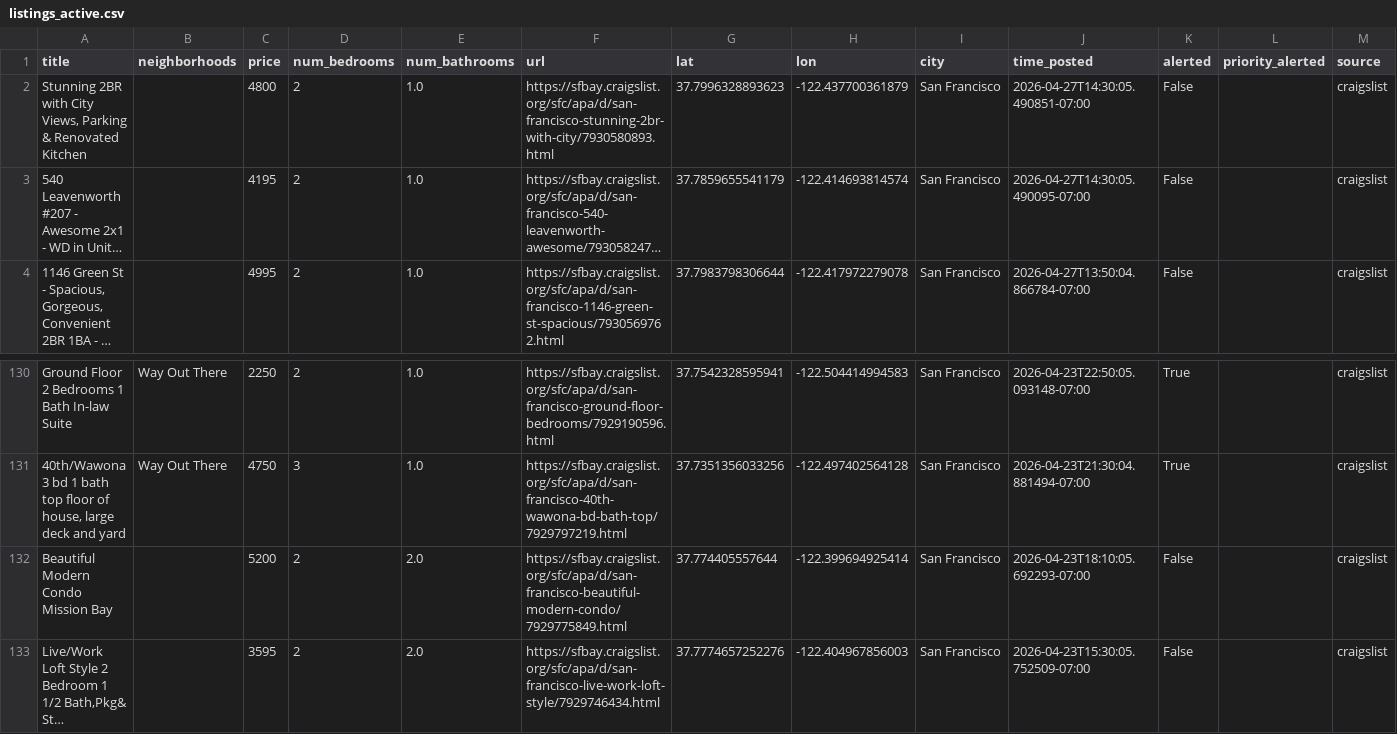
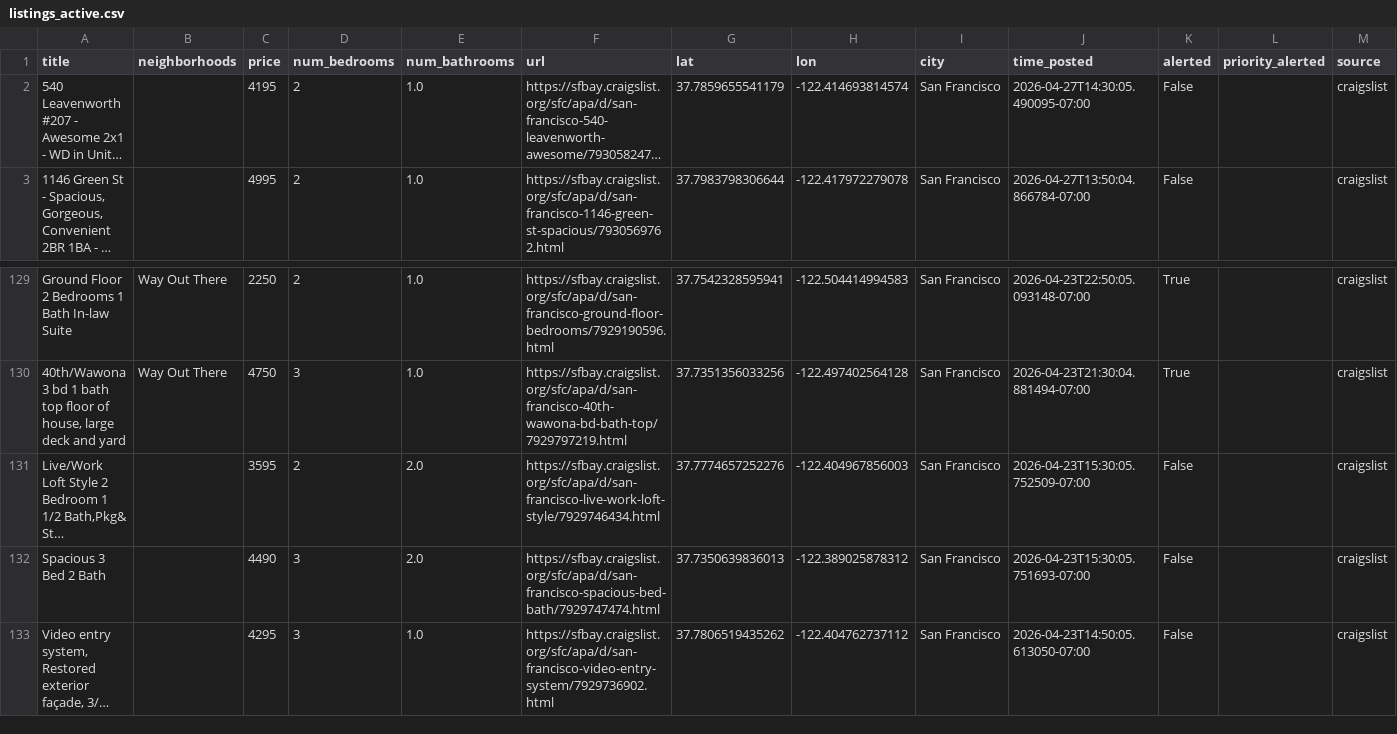
Before and after one commit to dHbdHbdHb/craigslist_alert, a CSV file: craigslist_data/listings_active.csv, drawn as a sheet; only a part is shown, gaps mark what is left out; the shorter side is filled out with more unchanged rows; long unchanged cells end in …; rows hold the shown columns only; the diff names each change by its address in the sheet, - before the commit and + after, or states it on an @@ line.

Commit message:
Auto-update listings: 2026-04-27 15:02:06

```diff
--- a/craigslist_data/listings_active.csv
+++ b/craigslist_data/listings_active.csv
-row 2: Stunning 2BR with City Views, Parking & Renovated Kitchen |  | 4800 | 2 | 1.0 | https://sfbay.craigslist.org/sfc/apa/d/san-francisco-stunning-2br-with-city/7930580893.html | 37.7996328893623 | -122.437700361879 | San Francisco | 2026-04-27T14:30:05.490851-07:00 | False |  | craigslist
-row 132: Beautiful Modern Condo Mission Bay |  | 5200 | 2 | 2.0 | https://sfbay.craigslist.org/sfc/apa/d/san-francisco-beautiful-modern-condo/7929775849.html | 37.774405557644 | -122.399694925414 | San Francisco | 2026-04-23T18:10:05.692293-07:00 | False |  | craigslist
```
Also changed, not shown: 1 other file.
